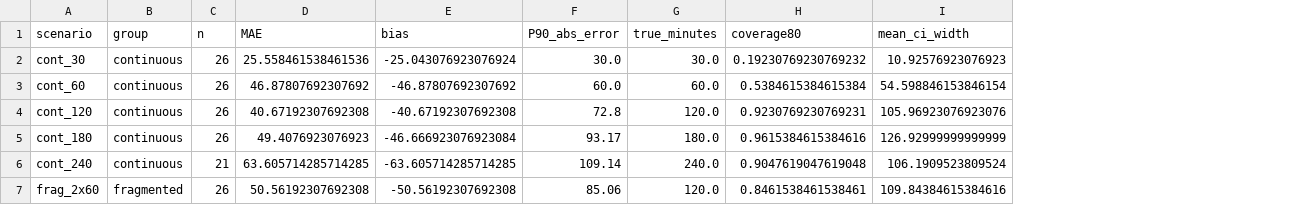
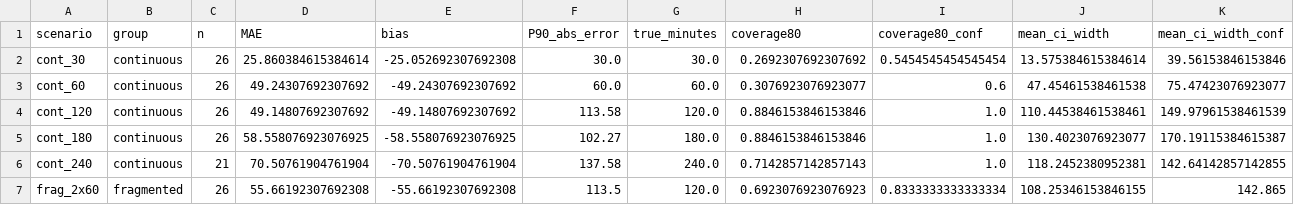
Before and after one commit to vanamagautam24/co2-occupancy-duration-inference-paper, a CSV file: research_outputs/tables/table09_semisynthetic_summary.csv, drawn as a sheet; only a part is shown; addresses are those after the commit; the diff covers the shown part only; the diff names each change by its address in the sheet, - before the commit and + after, or states it on an @@ line.

```diff
--- a/research_outputs/tables/table09_semisynthetic_summary.csv
+++ b/research_outputs/tables/table09_semisynthetic_summary.csv
+column I (coverage80_conf), rows 2-7: 0.5454545454545454 | 0.6 | 1.0 | 1.0 | 1.0 | 0.8333333333333334
+column K (mean_ci_width_conf), rows 2-7: 39.56153846153846 | 75.47423076923077 | 149.97961538461539 | 170.19115384615387 | 142.64142857142855 | 142.865
-D2 (MAE): 25.558461538461536
+D2 (MAE): 25.860384615384614
-E2 (bias): -25.043076923076924
+E2 (bias): -25.052692307692308
-H2 (coverage80): 0.19230769230769232
+H2 (coverage80): 0.2692307692307692
-J2 (mean_ci_width): 10.92576923076923
+J2 (mean_ci_width): 13.575384615384614
-D3 (MAE): 46.87807692307692
+D3 (MAE): 49.24307692307692
-E3 (bias): -46.87807692307692
+E3 (bias): -49.24307692307692
-H3 (coverage80): 0.5384615384615384
+H3 (coverage80): 0.3076923076923077
-J3 (mean_ci_width): 54.598846153846154
+J3 (mean_ci_width): 47.45461538461538
-D4 (MAE): 40.67192307692308
+D4 (MAE): 49.14807692307692
-E4 (bias): -40.67192307692308
+E4 (bias): -49.14807692307692
-F4 (P90_abs_error): 72.8
+F4 (P90_abs_error): 113.58
-H4 (coverage80): 0.9230769230769231
+H4 (coverage80): 0.8846153846153846
-J4 (mean_ci_width): 105.96923076923076
+J4 (mean_ci_width): 110.44538461538461
-D5 (MAE): 49.4076923076923
+D5 (MAE): 58.558076923076925
-E5 (bias): -46.666923076923084
+E5 (bias): -58.558076923076925
-F5 (P90_abs_error): 93.17
+F5 (P90_abs_error): 102.27
-H5 (coverage80): 0.9615384615384616
+H5 (coverage80): 0.8846153846153846
-J5 (mean_ci_width): 126.92999999999999
+J5 (mean_ci_width): 130.4023076923077
-D6 (MAE): 63.605714285714285
+D6 (MAE): 70.50761904761904
-E6 (bias): -63.605714285714285
+E6 (bias): -70.50761904761904
-F6 (P90_abs_error): 109.14
+F6 (P90_abs_error): 137.58
-H6 (coverage80): 0.9047619047619048
+H6 (coverage80): 0.7142857142857143
-J6 (mean_ci_width): 106.1909523809524
+J6 (mean_ci_width): 118.2452380952381
-D7 (MAE): 50.56192307692308
+D7 (MAE): 55.66192307692308
-E7 (bias): -50.56192307692308
+E7 (bias): -55.66192307692308
-F7 (P90_abs_error): 85.06
+F7 (P90_abs_error): 113.5
-H7 (coverage80): 0.8461538461538461
+H7 (coverage80): 0.6923076923076923
-J7 (mean_ci_width): 109.84384615384616
+J7 (mean_ci_width): 108.25346153846155
```
Also changed, not shown: 29 edited cells elsewhere in this file, research_outputs/estimator/daily_estimates.csv, research_outputs/tables/table05_sensitivity.csv, 49 other files.
